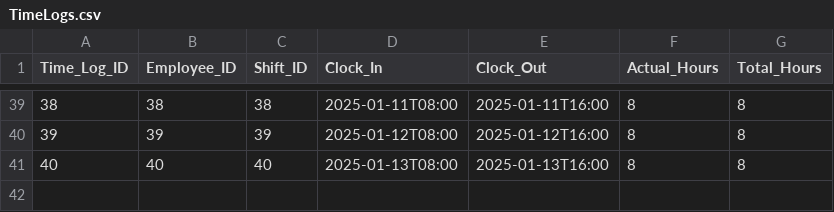
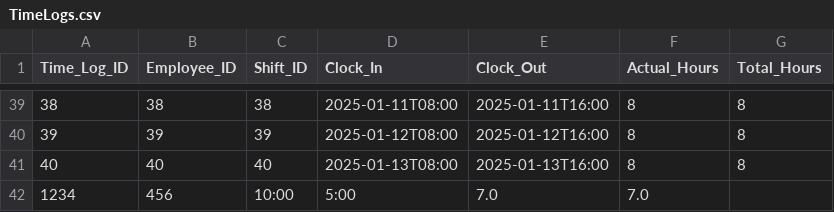
Before and after one commit to rkemp1-ops/classproject, a CSV file: TimeLogs.csv, drawn as a sheet; only a part is shown, gaps mark what is left out; the diff names each change by its address in the sheet, - before the commit and + after, or states it on an @@ line.

```diff
--- a/TimeLogs.csv
+++ b/TimeLogs.csv
+row 42: 1234 | 456 | 10:00 | 5:00 | 7.0 | 7.0
```
Also changed, not shown: employee.csv, shift.csv, 1 other file.
